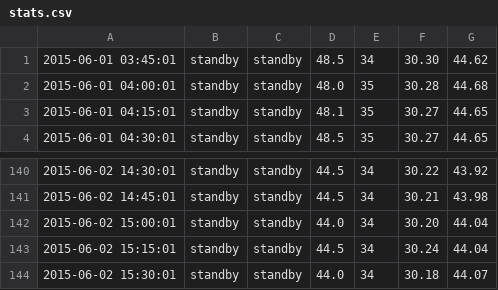
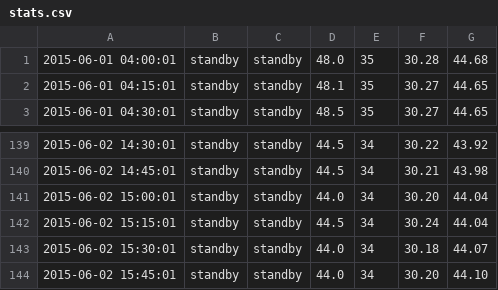
Before and after one commit to remonbonbon/stats, a CSV file: stats.csv, drawn as a sheet; only a part is shown, gaps mark what is left out; removed rows and columns are numbered as before the commit, all else as after; the diff names each change by its address in the sheet, - before the commit and + after, or states it on an @@ line.

Commit message:
Update stats.csv

```diff
--- a/stats.csv
+++ b/stats.csv
-row 1: 2015-06-01 03:45:01 | standby | standby | 48.5 | 34 | 30.30 | 44.62
+row 144: 2015-06-02 15:45:01 | standby | standby | 44.0 | 34 | 30.20 | 44.10
```
